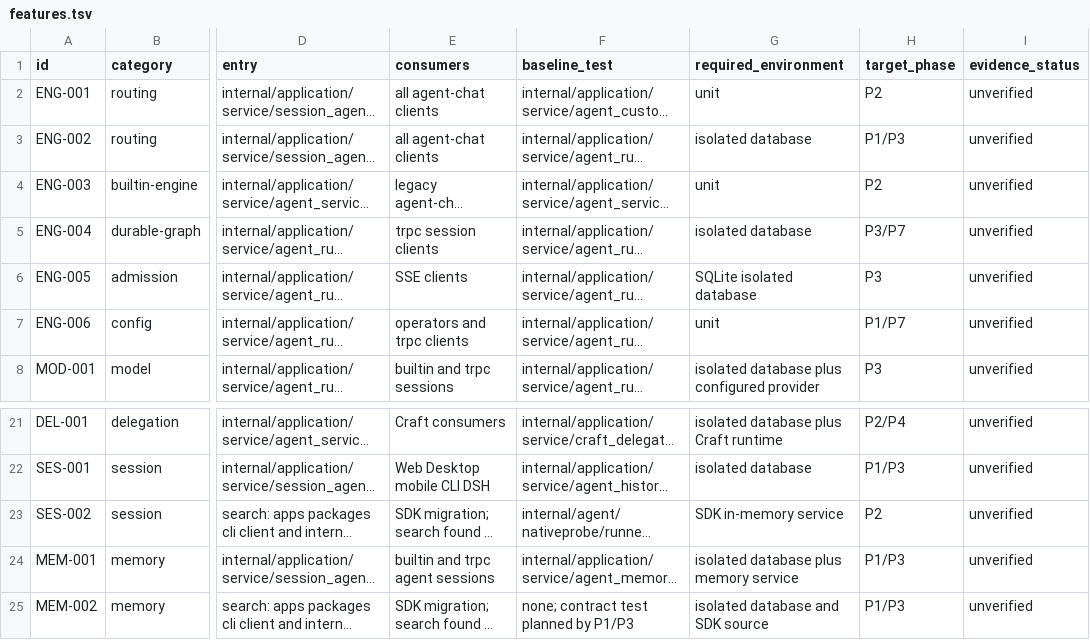
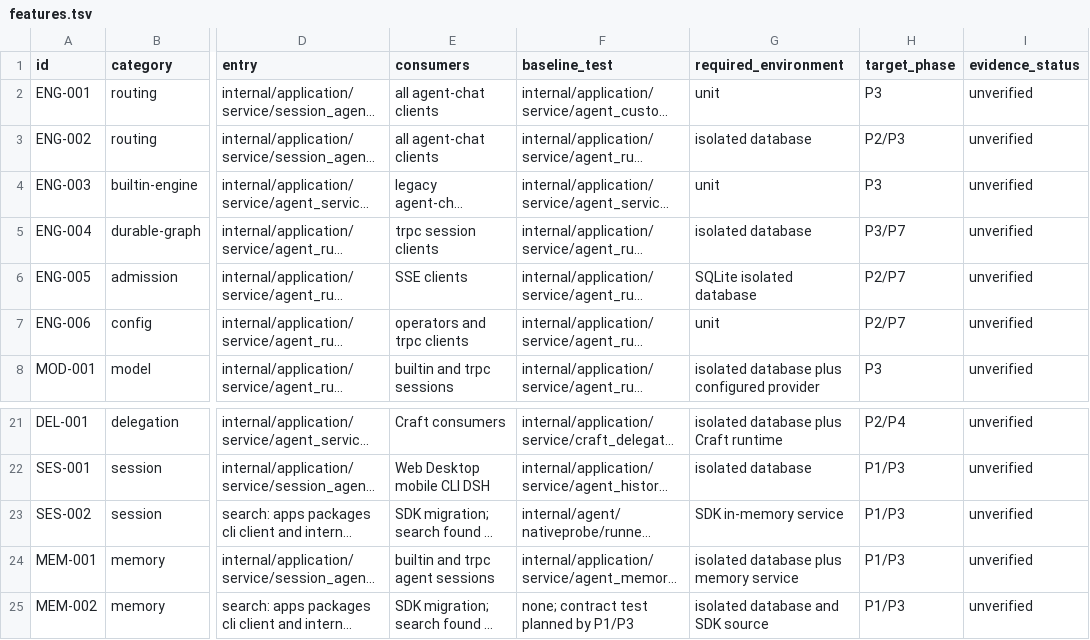
Before and after one commit to 1123786563/WeKnora-fork01, a TSV file: docs/superpowers/plans/trpc-native/features.tsv, drawn as a sheet; only a part is shown, gaps mark what is left out; long unchanged cells end in …; the diff names each change by its address in the sheet, - before the commit and + after, or states it on an @@ line.

```diff
--- a/docs/superpowers/plans/trpc-native/features.tsv
+++ b/docs/superpowers/plans/trpc-native/features.tsv
-H2 (target_phase): P2
+H2 (target_phase): P3
-H3 (target_phase): P1/P3
+H3 (target_phase): P2/P3
-H4 (target_phase): P2
+H4 (target_phase): P3
-H6 (target_phase): P3
+H6 (target_phase): P2/P7
-H7 (target_phase): P1/P7
+H7 (target_phase): P2/P7
-H23 (target_phase): P2
+H23 (target_phase): P1/P3
```
Also changed, not shown: docs/superpowers/plans/trpc-native/sdk-capabilities.tsv, 6 other files.
